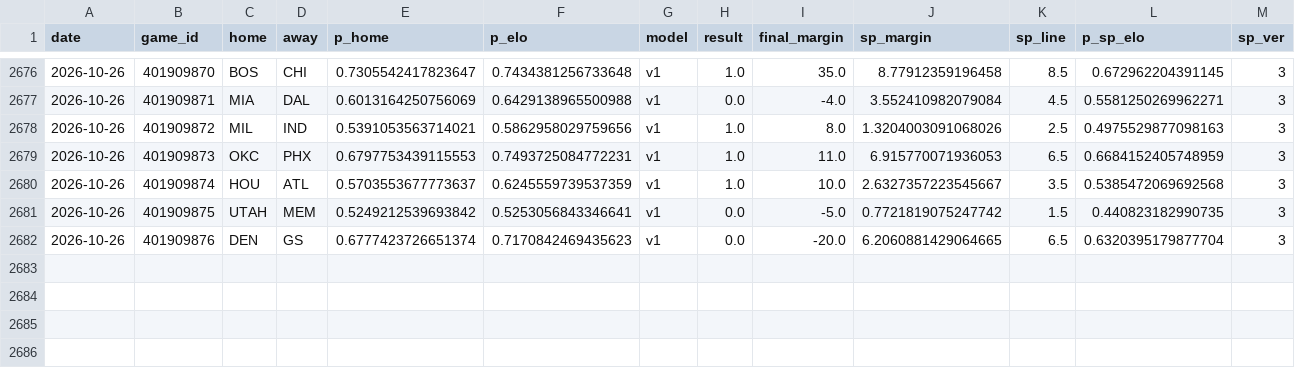
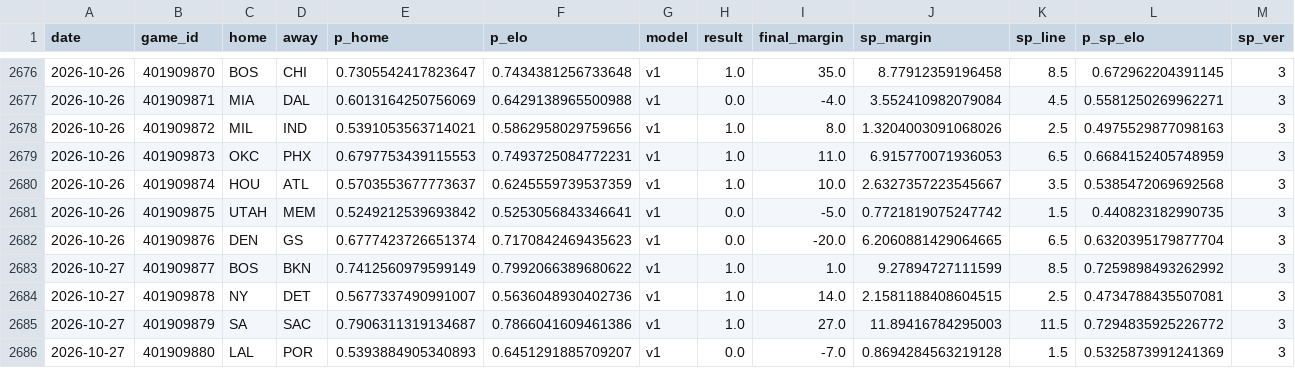
Before and after one commit to azcal/mbm-nba, a CSV file: logs/graded.csv, drawn as a sheet; only a part is shown, gaps mark what is left out; rows hold the shown columns only; the diff names each change by its address in the sheet, - before the commit and + after, or states it on an @@ line.

```diff
--- a/logs/graded.csv
+++ b/logs/graded.csv
+row 2683: 2026-10-27 | 401909877 | BOS | BKN | 0.7412560979599149 | 0.7992066389680622 | v1 | 1.0 | 1.0 | 9.27894727111599 | 8.5 | 0.7259898493262992 | 3
+row 2684: 2026-10-27 | 401909878 | NY | DET | 0.5677337490991007 | 0.5636048930402736 | v1 | 1.0 | 14.0 | 2.1581188408604515 | 2.5 | 0.4734788435507081 | 3
+row 2685: 2026-10-27 | 401909879 | SA | SAC | 0.7906311319134687 | 0.7866041609461386 | v1 | 1.0 | 27.0 | 11.89416784295003 | 11.5 | 0.7294835925226772 | 3
+row 2686: 2026-10-27 | 401909880 | LAL | POR | 0.5393884905340893 | 0.6451291885709207 | v1 | 0.0 | -7.0 | 0.8694284563219128 | 1.5 | 0.5325873991241369 | 3
```
Also changed, not shown: logs/injuries.csv, logs/predictions.csv, 5 other files.
